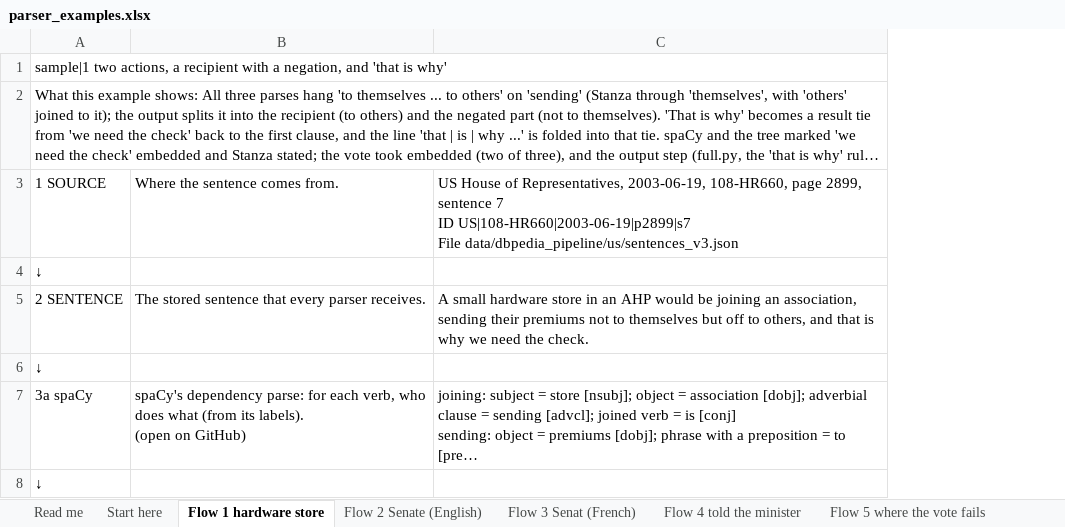
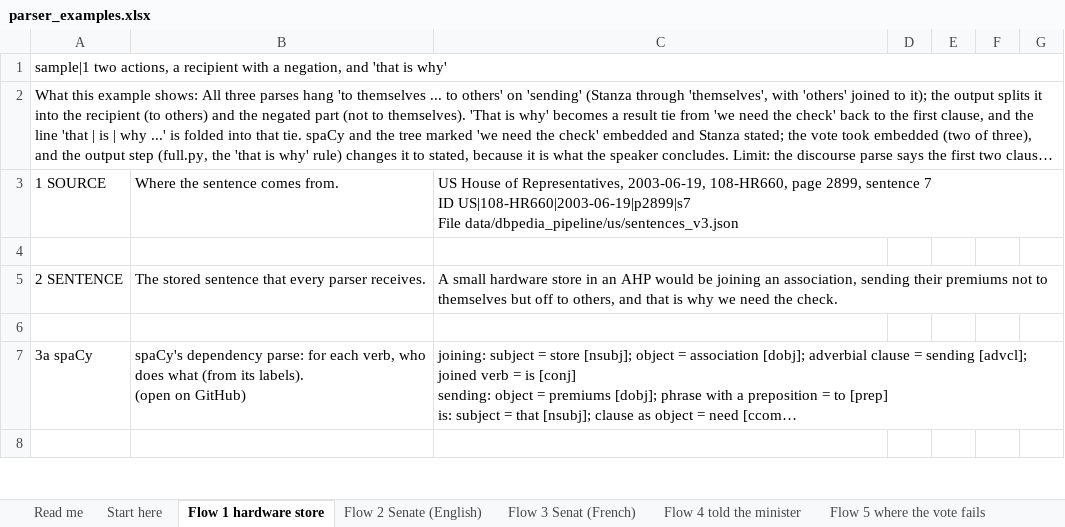
Before and after one commit to capriceculkin/legislative-health-factuality, an Excel workbook: docs/parser_examples.xlsx, sheet Flow 1 hardware store, drawn as a sheet; only a part is shown; long unchanged cells end in …; values as stored, in another font and other column widths than the file's, no cell formats; the diff covers the shown part only; the diff names each change by its address in the sheet, - before the commit and + after, or states it on an @@ line.

```diff
--- a/docs/parser_examples.xlsx (sheet Flow 1 hardware store)
+++ b/docs/parser_examples.xlsx (sheet Flow 1 hardware store)
+column D, empty
+column E, empty
+column F, empty
+column G, empty
+C3:G3 merged
-A4: ↓
+A4: (empty)
+C5:G5 merged
-A6: ↓
+A6: (empty)
+C7:G7 merged
-A8: ↓
+A8: (empty)
```
Also changed, not shown: 30 added rows, 11 edited cells and merged cells elsewhere in this sheet, sheet Flow, every sentence, sheet 2 Stanza parse, sheet 1 spaCy parse, sheet 5 Lines by parser, sheet 7b Tree-first output, sheet 7 Output triples, 21 more sheets, cell formats, 2 other files.
